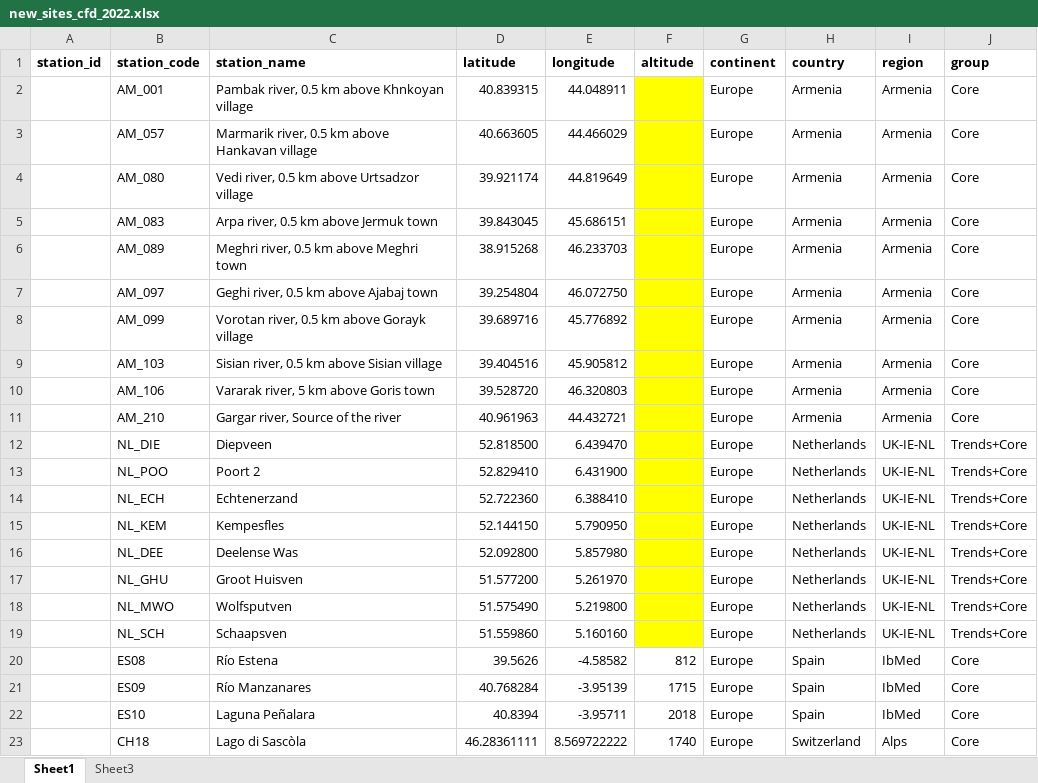
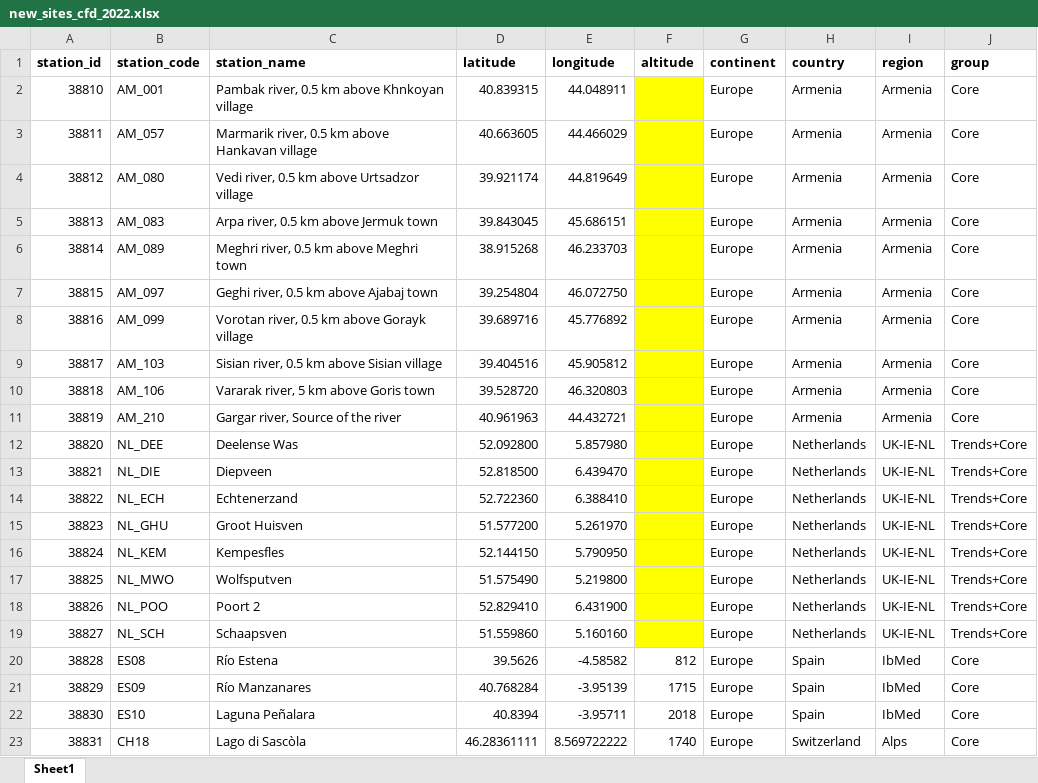
Before and after one commit to JamesSample/icpw2, an Excel workbook: thematic_report_2023/data/new_sites_cfd_2022.xlsx, sheet Sheet1, drawn as a sheet; values as stored, in another font and other column widths than the file's, no borders; removed rows and columns are numbered as before the commit, all else as after; the diff names each change by its address in the sheet, - before the commit and + after, or states it on an @@ line.

```diff
--- a/thematic_report_2023/data/new_sites_cfd_2022.xlsx (sheet Sheet1)
+++ b/thematic_report_2023/data/new_sites_cfd_2022.xlsx (sheet Sheet1)
-sheet tab: Sheet3
-A2 (station_id): (empty)
+A2 (station_id): 38810
-A3 (station_id): (empty)
+A3 (station_id): 38811
-A4 (station_id): (empty)
+A4 (station_id): 38812
-A5 (station_id): (empty)
+A5 (station_id): 38813
-A6 (station_id): (empty)
+A6 (station_id): 38814
-A7 (station_id): (empty)
+A7 (station_id): 38815
-A8 (station_id): (empty)
+A8 (station_id): 38816
-A9 (station_id): (empty)
+A9 (station_id): 38817
-A10 (station_id): (empty)
+A10 (station_id): 38818
-A11 (station_id): (empty)
+A11 (station_id): 38819
+row 12: 38820 | NL_DEE | Deelense Was | 52.092800 | 5.857980 |  | Europe | Netherlands | UK-IE-NL | Trends+Core
-A13 (station_id): (empty)
+A13 (station_id): 38821
-row 13:  | NL_POO | Poort 2 | 52.829410 | 6.431900 |  | Europe | Netherlands | UK-IE-NL | Trends+Core
-A14 (station_id): (empty)
+A14 (station_id): 38822
-row 15:  | NL_KEM | Kempesfles | 52.144150 | 5.790950 |  | Europe | Netherlands | UK-IE-NL | Trends+Core
-row 16:  | NL_DEE | Deelense Was | 52.092800 | 5.857980 |  | Europe | Netherlands | UK-IE-NL | Trends+Core
-A15 (station_id): (empty)
+A15 (station_id): 38823
+row 16: 38824 | NL_KEM | Kempesfles | 52.144150 | 5.790950 |  | Europe | Netherlands | UK-IE-NL | Trends+Core
-A17 (station_id): (empty)
+A17 (station_id): 38825
+row 18: 38826 | NL_POO | Poort 2 | 52.829410 | 6.431900 |  | Europe | Netherlands | UK-IE-NL | Trends+Core
-A19 (station_id): (empty)
+A19 (station_id): 38827
-A20 (station_id): (empty)
+A20 (station_id): 38828
-A21 (station_id): (empty)
+A21 (station_id): 38829
-A22 (station_id): (empty)
+A22 (station_id): 38830
-A23 (station_id): (empty)
+A23 (station_id): 38831
```
Also changed, not shown: thematic_report_2023/data/icpw_cfd_2022_all_data.xlsx, 4 other files.
